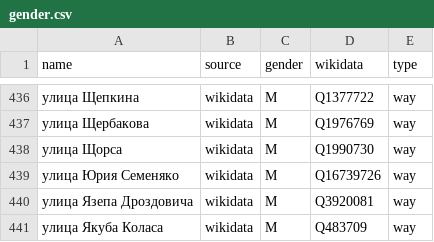
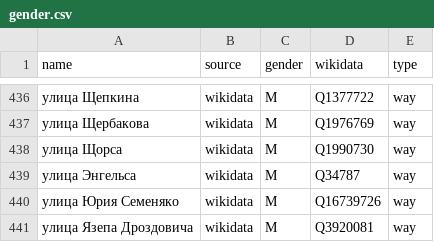
Before and after one commit to EqualStreetNames/equalstreetnames-minsk, a CSV file: data/gender.csv, drawn as a sheet; only a part is shown, gaps mark what is left out; the shorter side is filled out with more unchanged rows.

```diff
--- a/data/gender.csv
+++ b/data/gender.csv
@@ -438,2 +438,3 @@ name,source,gender,wikidata,type
 "улица Щорса",wikidata,M,Q1990730,way
+"улица Энгельса",wikidata,M,Q34787,way
 "улица Юрия Семеняко",wikidata,M,Q16739726,way
```
Also changed, not shown: data/other.csv, 2 other files.
